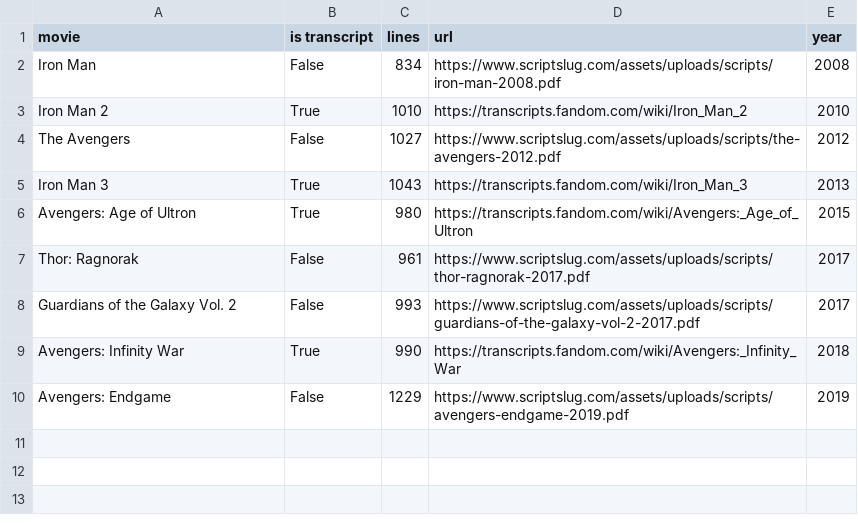
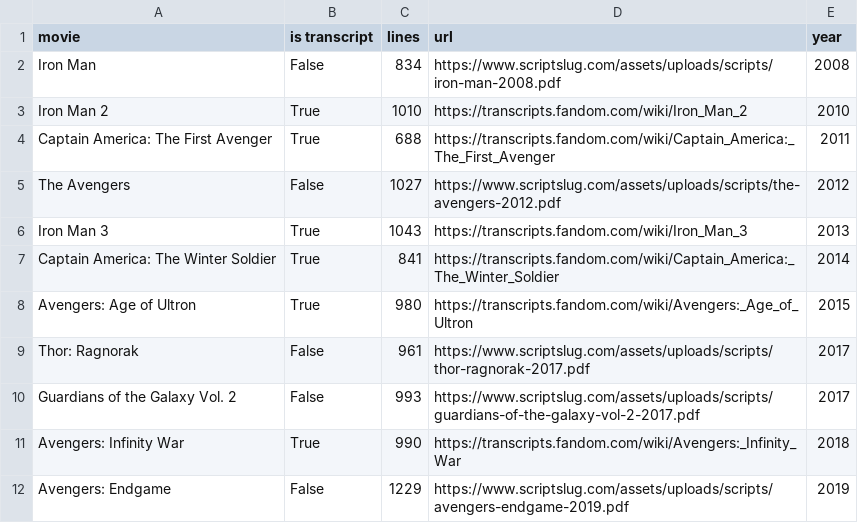
Before and after one commit to prestondunton/marvel-dialogue-nlp, a CSV file: data/movies.csv, drawn as a sheet.

Commit message:
added captain america and winter soldier

```diff
--- a/data/movies.csv
+++ b/data/movies.csv
@@ -3,4 +3,6 @@ Iron Man,False,834,https://www.scriptslug.com/assets/uploads/scripts/iron-man-20
 Iron Man 2,True,1010,https://transcripts.fandom.com/wiki/Iron_Man_2,2010
+Captain America: The First Avenger,True,688,https://transcripts.fandom.com/wiki/Captain_America:_The_First_Avenger,2011
 The Avengers,False,1027,https://www.scriptslug.com/assets/uploads/scripts/the-avengers-2012.pdf,2012
 Iron Man 3,True,1043,https://transcripts.fandom.com/wiki/Iron_Man_3,2013
+Captain America: The Winter Soldier,True,841,https://transcripts.fandom.com/wiki/Captain_America:_The_Winter_Soldier,2014
 Avengers: Age of Ultron,True,980,https://transcripts.fandom.com/wiki/Avengers:_Age_of_Ultron,2015
```
Also changed, not shown: 12 other files.
